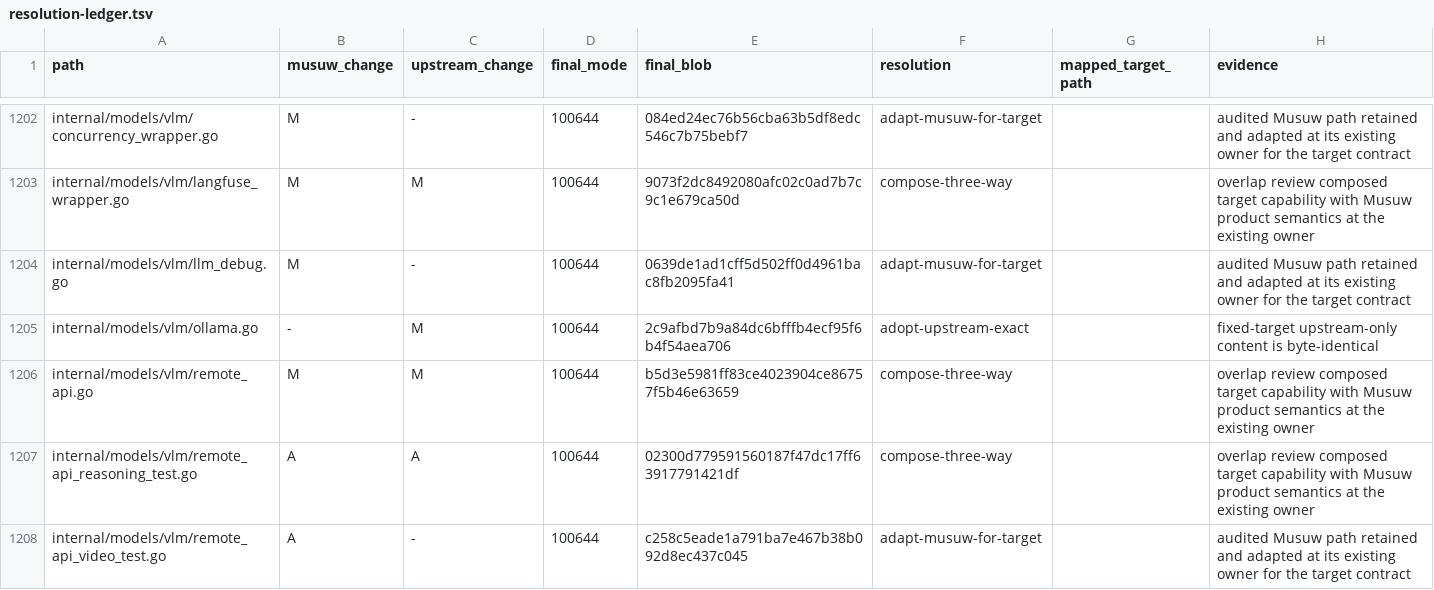
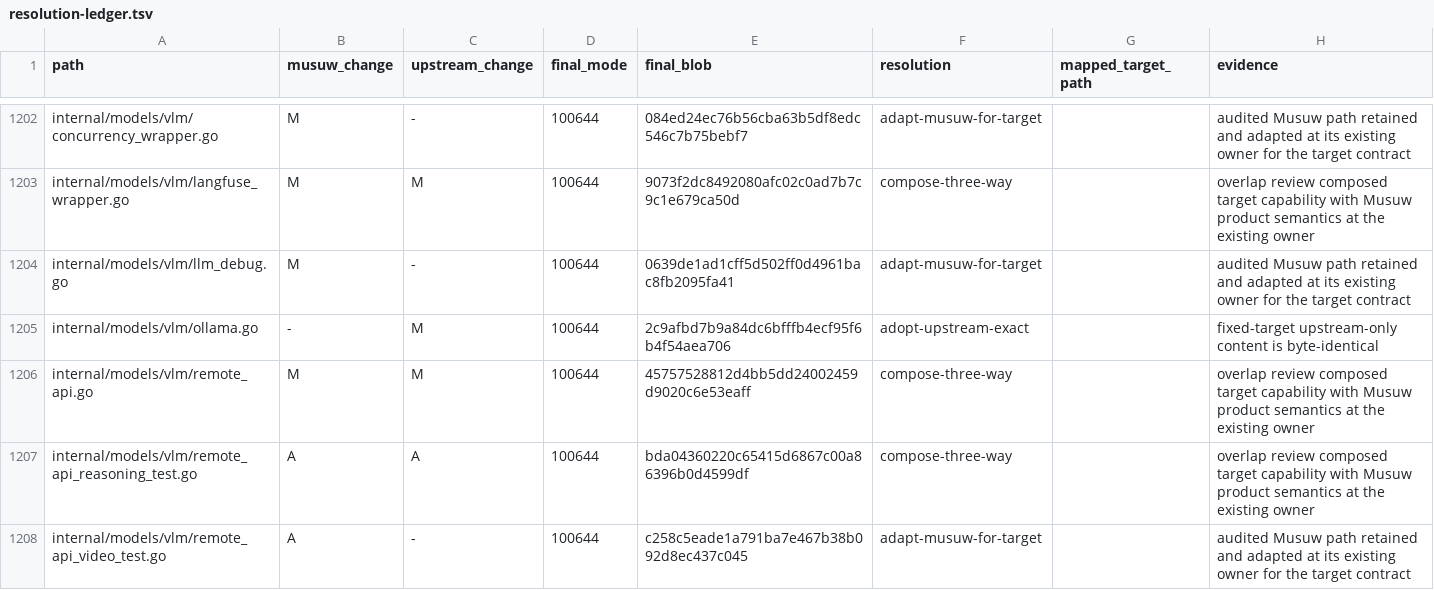
Before and after one commit to estromeglovettgen-coder/musuw, a TSV file: third_party/weknora/upgrades/81142df/resolution-ledger.tsv, drawn as a sheet; only a part is shown, gaps mark what is left out; the diff covers the shown part only.

```diff
--- a/third_party/weknora/upgrades/81142df/resolution-ledger.tsv
+++ b/third_party/weknora/upgrades/81142df/resolution-ledger.tsv
@@ -1205,4 +1205,4 @@ internal/models/vlm/llm_debug.go	M	-	100644	0639de1ad1cff5d502ff0d4961bac8fb2095
 internal/models/vlm/ollama.go	-	M	100644	2c9afbd7b9a84dc6bfffb4ecf95f6b4f54aea706	adopt-upstream-exact		fixed-target upstream-only content is byte-identical
-internal/models/vlm/remote_api.go	M	M	100644	b5d3e5981ff83ce4023904ce86757f5b46e63659	compose-three-way		overlap review composed target capability with Musuw product semantics at the existing owner
-internal/models/vlm/remote_api_reasoning_test.go	A	A	100644	02300d779591560187f47dc17ff63917791421df	compose-three-way		overlap review composed target capability with Musuw product semantics at the existing owner
+internal/models/vlm/remote_api.go	M	M	100644	45757528812d4bb5dd24002459d9020c6e53eaff	compose-three-way		overlap review composed target capability with Musuw product semantics at the existing owner
+internal/models/vlm/remote_api_reasoning_test.go	A	A	100644	bda04360220c65415d6867c00a86396b0d4599df	compose-three-way		overlap review composed target capability with Musuw product semantics at the existing owner
 internal/models/vlm/remote_api_video_test.go	A	-	100644	c258c5eade1a791ba7e467b38b092d8ec437c045	adapt-musuw-for-target		audited Musuw path retained and adapted at its existing owner for the target contract
```
Also changed, not shown: 12 edited cells elsewhere in this file, 18 other files.
